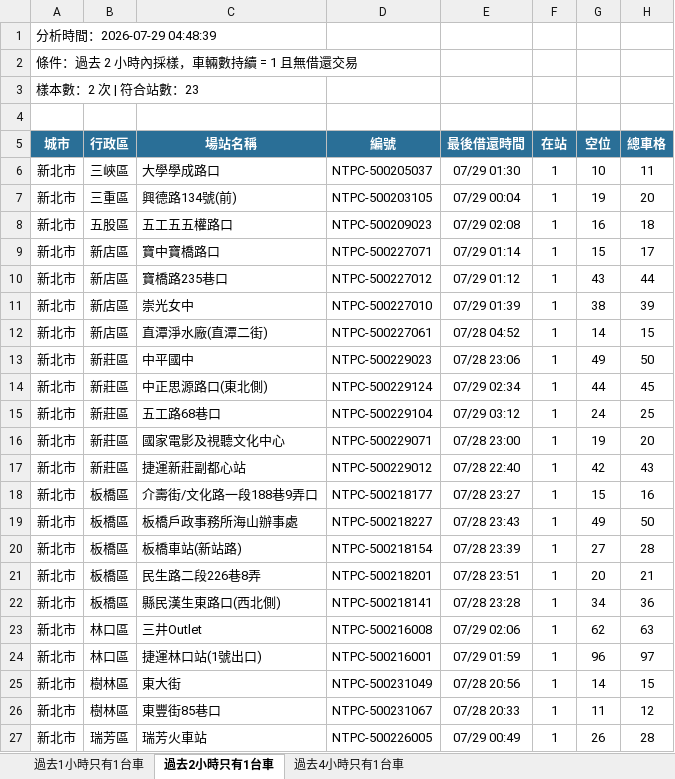
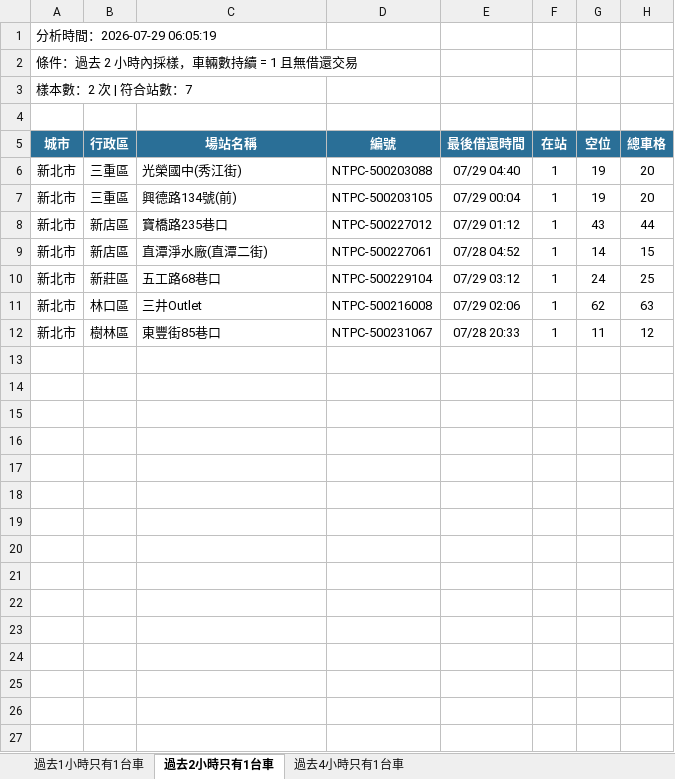
Before and after one commit to hippop3c/fixedbike, an Excel workbook: stale.xlsx, sheet 過去2小時只有1台車, drawn as a sheet; only a part is shown; values as stored, in another font and other column widths than the file's, no borders; the diff covers the shown part only; the diff names each change by its address in the sheet, - before the commit and + after, or states it on an @@ line.

```diff
--- a/stale.xlsx (sheet 過去2小時只有1台車)
+++ b/stale.xlsx (sheet 過去2小時只有1台車)
-A1 (城市): 分析時間：2026-07-29 04:48:39
+A1 (城市): 分析時間：2026-07-29 06:05:19
-A3 (城市): 樣本數：2 次 | 符合站數：23
+A3 (城市): 樣本數：2 次 | 符合站數：7
-B6 (行政區): 三峽區
+B6 (行政區): 三重區
-C6 (場站名稱): 大學學成路口
+C6 (場站名稱): 光榮國中(秀江街)
-D6 (編號): NTPC-500205037
+D6 (編號): NTPC-500203088
-E6 (最後借還時間): 07/29 01:30
+E6 (最後借還時間): 07/29 04:40
-G6 (空位): 10
+G6 (空位): 19
-H6 (總車格): 11
+H6 (總車格): 20
-row 8: 新北市 | 五股區 | 五工五五權路口 | NTPC-500209023 | 07/29 02:08 | 1 | 16 | 18
-row 9: 新北市 | 新店區 | 寶中寶橋路口 | NTPC-500227071 | 07/29 01:14 | 1 | 15 | 17
-row 11: 新北市 | 新店區 | 崇光女中 | NTPC-500227010 | 07/29 01:39 | 1 | 38 | 39
-row 13: 新北市 | 新莊區 | 中平國中 | NTPC-500229023 | 07/28 23:06 | 1 | 49 | 50
-row 14: 新北市 | 新莊區 | 中正思源路口(東北側) | NTPC-500229124 | 07/29 02:34 | 1 | 44 | 45
-row 16: 新北市 | 新莊區 | 國家電影及視聽文化中心 | NTPC-500229071 | 07/28 23:00 | 1 | 19 | 20
-row 17: 新北市 | 新莊區 | 捷運新莊副都心站 | NTPC-500229012 | 07/28 22:40 | 1 | 42 | 43
-row 18: 新北市 | 板橋區 | 介壽街/文化路一段188巷9弄口 | NTPC-500218177 | 07/28 23:27 | 1 | 15 | 16
-row 19: 新北市 | 板橋區 | 板橋戶政事務所海山辦事處 | NTPC-500218227 | 07/28 23:43 | 1 | 49 | 50
-row 20: 新北市 | 板橋區 | 板橋車站(新站路) | NTPC-500218154 | 07/28 23:39 | 1 | 27 | 28
-row 21: 新北市 | 板橋區 | 民生路二段226巷8弄 | NTPC-500218201 | 07/28 23:51 | 1 | 20 | 21
-row 22: 新北市 | 板橋區 | 縣民漢生東路口(西北側) | NTPC-500218141 | 07/28 23:28 | 1 | 34 | 36
-row 24: 新北市 | 林口區 | 捷運林口站(1號出口) | NTPC-500216001 | 07/29 01:59 | 1 | 96 | 97
-row 25: 新北市 | 樹林區 | 東大街 | NTPC-500231049 | 07/28 20:56 | 1 | 14 | 15
-row 27: 新北市 | 瑞芳區 | 瑞芳火車站 | NTPC-500226005 | 07/29 00:49 | 1 | 26 | 28
```
Also changed, not shown: 1 removed row elsewhere in this sheet, sheet 過去4小時只有1台車, sheet 過去1小時只有1台車, 2 other files.
